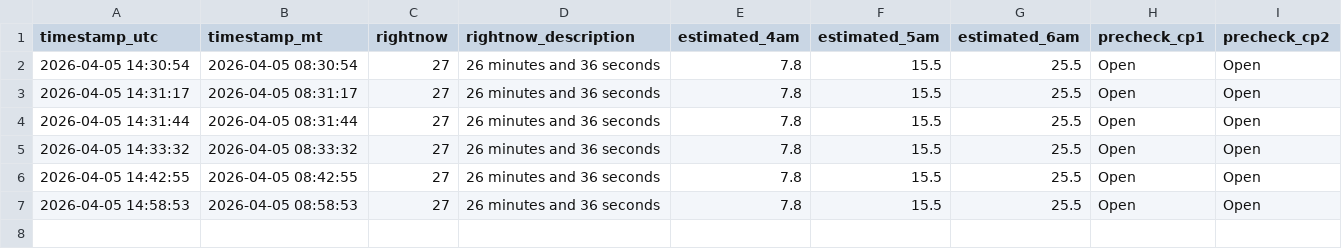
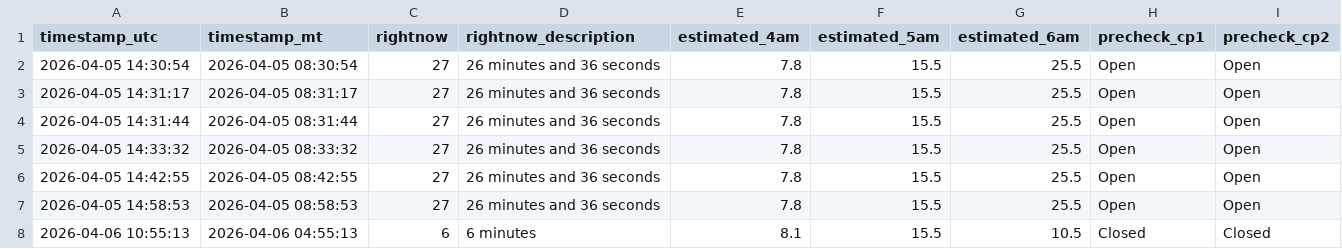
Before and after one commit to balaraja1/slc-tsa-poller, a CSV file: data/waittimes.csv, drawn as a sheet; the diff names each change by its address in the sheet, - before the commit and + after, or states it on an @@ line.

```diff
--- a/data/waittimes.csv
+++ b/data/waittimes.csv
+row 8: 2026-04-06 10:55:13 | 2026-04-06 04:55:13 | 6 | 6 minutes | 8.1 | 15.5 | 10.5 | Closed | Closed
```
Also changed, not shown: 1 other file.
